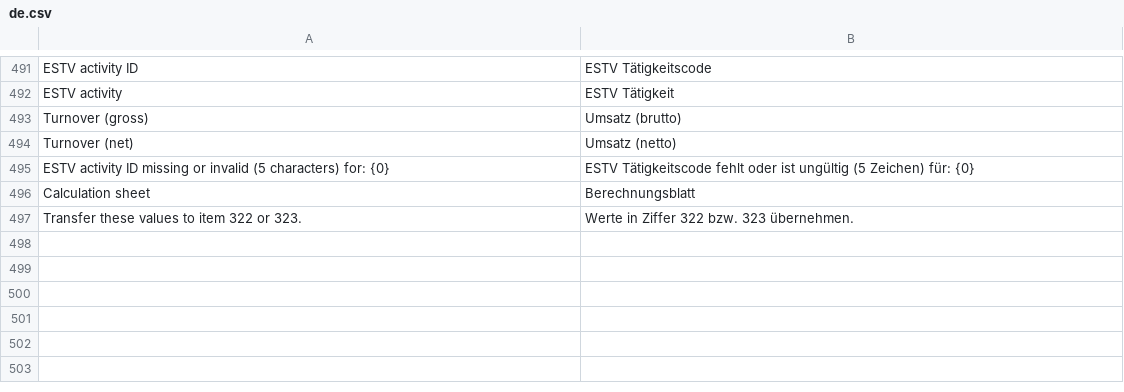
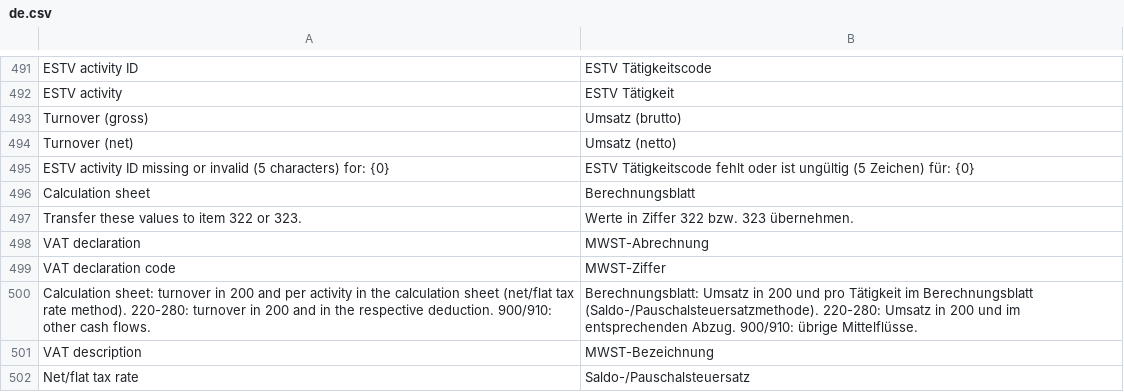
Before and after one commit to libracore/erpnextswiss, a CSV file: erpnextswiss/translations/de.csv, drawn as a sheet; only a part is shown, gaps mark what is left out.

```diff
--- a/erpnextswiss/translations/de.csv
+++ b/erpnextswiss/translations/de.csv
@@ -497 +497,6 @@ Calculation sheet,Berechnungsblatt,
 Transfer these values to item 322 or 323.,Werte in Ziffer 322 bzw. 323 übernehmen.,
+VAT declaration,MWST-Abrechnung,
+VAT declaration code,MWST-Ziffer,
+Calculation sheet: turnover in 200 and per activity in the calculation sheet (net/flat tax rate method). 220-280: turnover in 200 and in the respective deduction. 900/910: other cash flows.,Berechnungsblatt: Umsatz in 200 und pro Tätigkeit im Berechnungsblatt (Saldo-/Pauschalsteuersatzmethode). 220-280: Umsatz in 200 und im entsprechenden Abzug. 900/910: übrige Mittelflüsse.,
+VAT description,MWST-Bezeichnung,
+Net/flat tax rate,Saldo-/Pauschalsteuersatz,
```
Also changed, not shown: erpnextswiss/translations/fr.csv, 1 other file.
